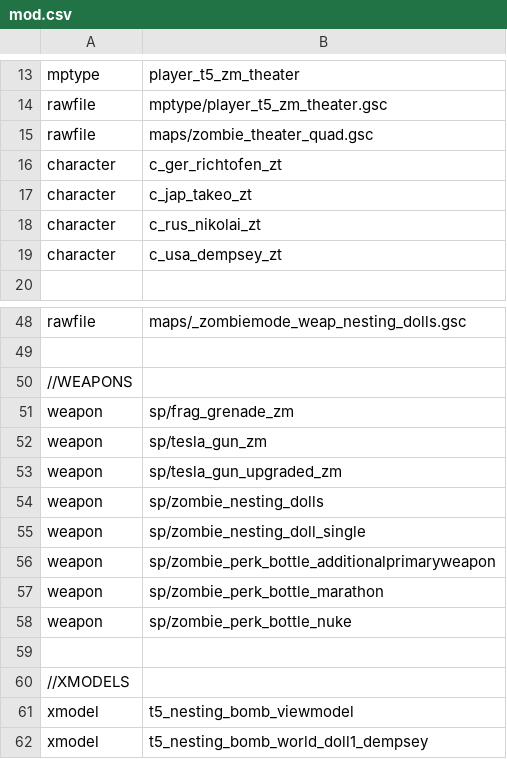
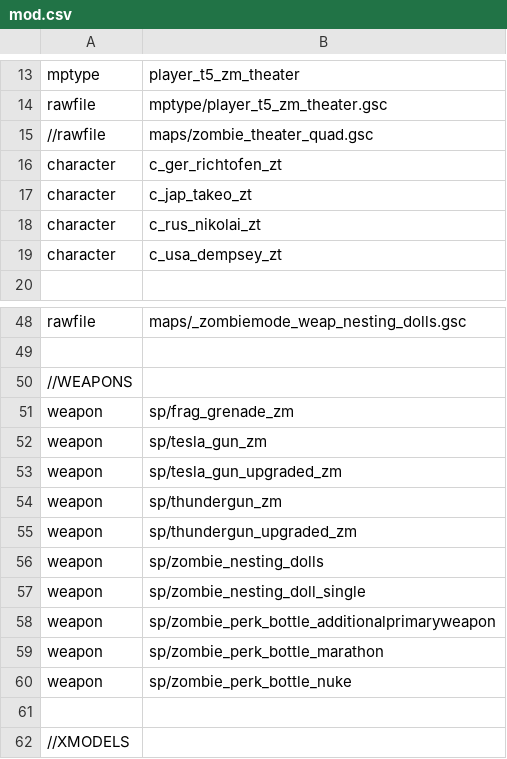
Before and after one commit to 5and5/BO1-Winter_WunderLand, a CSV file: mod.csv, drawn as a sheet; only a part is shown, gaps mark what is left out; the shorter side is filled out with more unchanged rows.

Commit message:
Added T-gun weapon file

```diff
--- a/mod.csv
+++ b/mod.csv
@@ -14,3 +14,3 @@ mptype,player_t5_zm_theater
 rawfile,mptype/player_t5_zm_theater.gsc
-rawfile,maps/zombie_theater_quad.gsc
+//rawfile,maps/zombie_theater_quad.gsc
 character,c_ger_richtofen_zt
@@ -53,2 +53,4 @@ weapon,sp/tesla_gun_zm
 weapon,sp/tesla_gun_upgraded_zm
+weapon,sp/thundergun_zm
+weapon,sp/thundergun_upgraded_zm
 weapon,sp/zombie_nesting_dolls
```
Also changed, not shown: 9 other files.
